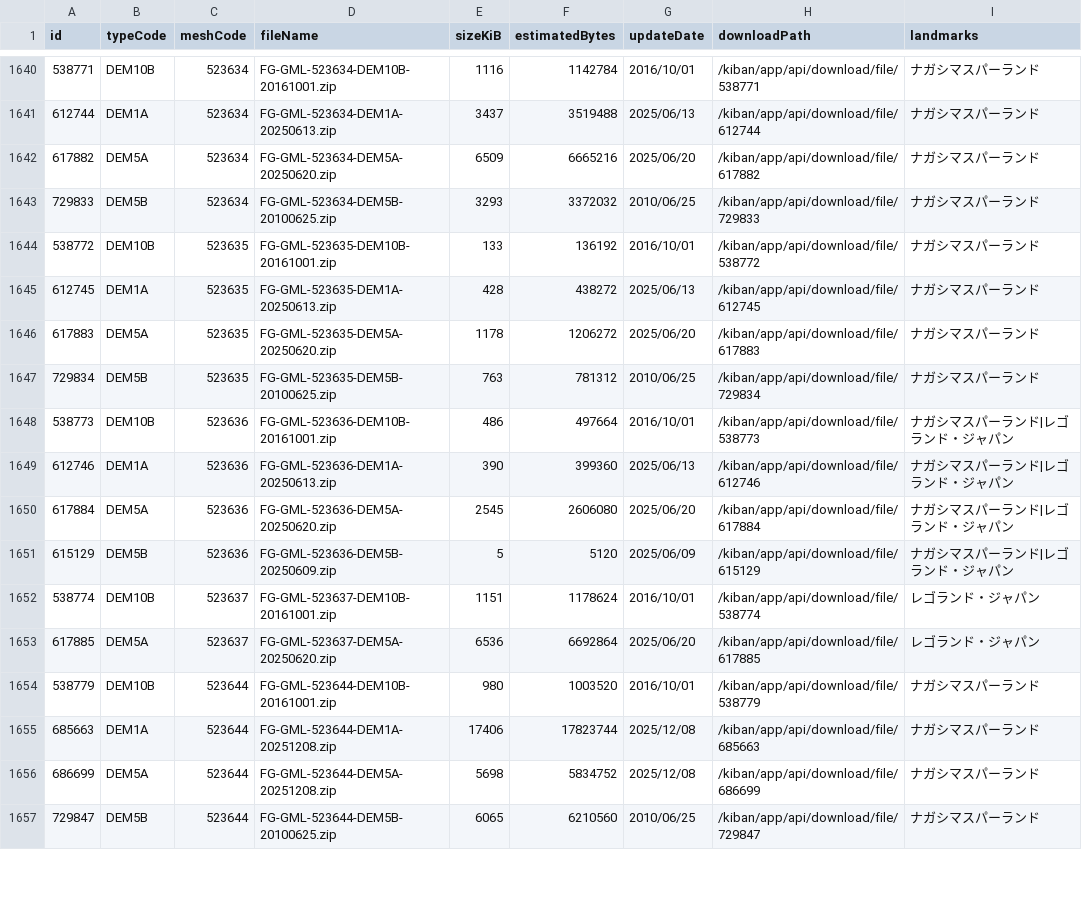
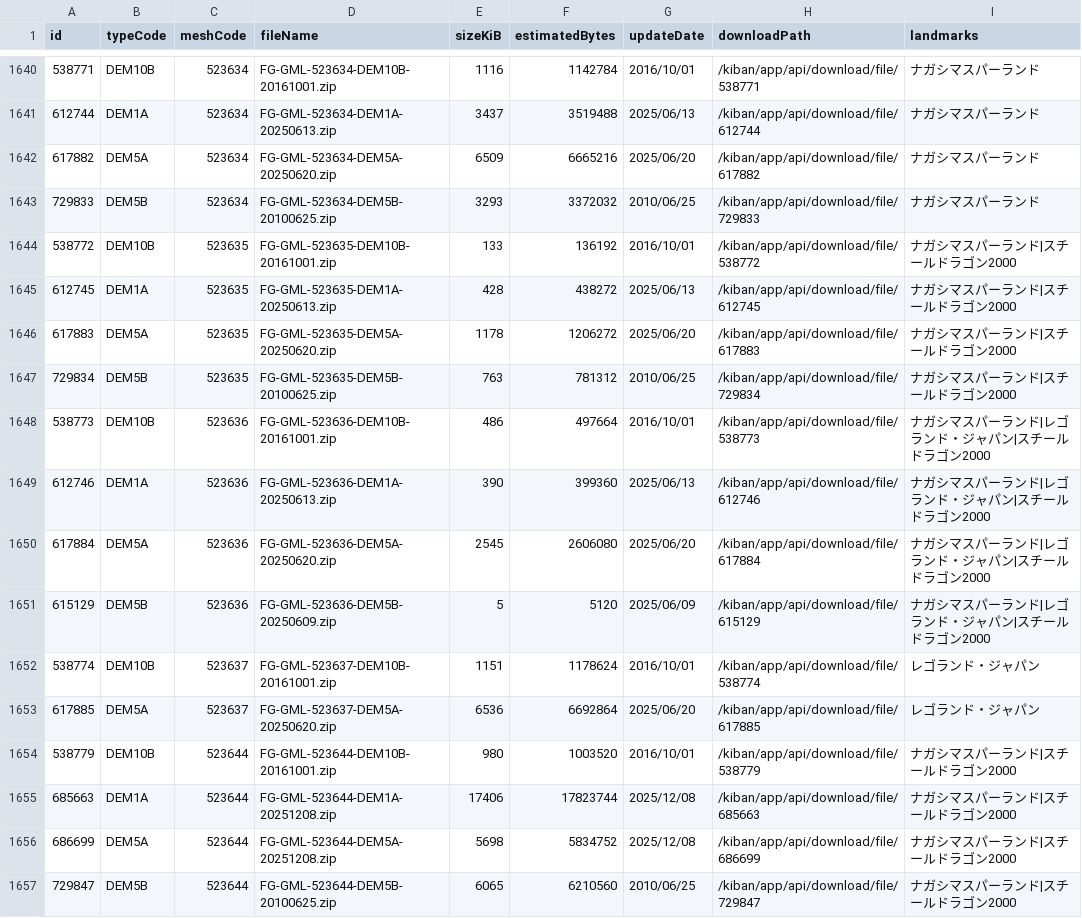
Before and after one commit to kosuge1004-byte/ksg-world-photo-planner, a CSV file: dem/gsi-landmark-dem-10km-manifest.csv, drawn as a sheet; only a part is shown, gaps mark what is left out; the diff covers the shown part only.

```diff
--- a/dem/gsi-landmark-dem-10km-manifest.csv
+++ b/dem/gsi-landmark-dem-10km-manifest.csv
@@ -1643,15 +1643,15 @@ id,typeCode,meshCode,fileName,sizeKiB,estimatedBytes,updateDate,downloadPath,lan
 729833,DEM5B,523634,FG-GML-523634-DEM5B-20100625.zip,3293,3372032,2010/06/25,/kiban/app/api/download/file/729833,ナガシマスパーランド
-538772,DEM10B,523635,FG-GML-523635-DEM10B-20161001.zip,133,136192,2016/10/01,/kiban/app/api/download/file/538772,ナガシマスパーランド
-612745,DEM1A,523635,FG-GML-523635-DEM1A-20250613.zip,428,438272,2025/06/13,/kiban/app/api/download/file/612745,ナガシマスパーランド
-617883,DEM5A,523635,FG-GML-523635-DEM5A-20250620.zip,1178,1206272,2025/06/20,/kiban/app/api/download/file/617883,ナガシマスパーランド
-729834,DEM5B,523635,FG-GML-523635-DEM5B-20100625.zip,763,781312,2010/06/25,/kiban/app/api/download/file/729834,ナガシマスパーランド
-538773,DEM10B,523636,FG-GML-523636-DEM10B-20161001.zip,486,497664,2016/10/01,/kiban/app/api/download/file/538773,ナガシマスパーランド|レゴランド・ジャパン
-612746,DEM1A,523636,FG-GML-523636-DEM1A-20250613.zip,390,399360,2025/06/13,/kiban/app/api/download/file/612746,ナガシマスパーランド|レゴランド・ジャパン
-617884,DEM5A,523636,FG-GML-523636-DEM5A-20250620.zip,2545,2606080,2025/06/20,/kiban/app/api/download/file/617884,ナガシマスパーランド|レゴランド・ジャパン
-615129,DEM5B,523636,FG-GML-523636-DEM5B-20250609.zip,5,5120,2025/06/09,/kiban/app/api/download/file/615129,ナガシマスパーランド|レゴランド・ジャパン
+538772,DEM10B,523635,FG-GML-523635-DEM10B-20161001.zip,133,136192,2016/10/01,/kiban/app/api/download/file/538772,ナガシマスパーランド|スチールドラゴン2000
+612745,DEM1A,523635,FG-GML-523635-DEM1A-20250613.zip,428,438272,2025/06/13,/kiban/app/api/download/file/612745,ナガシマスパーランド|スチールドラゴン2000
+617883,DEM5A,523635,FG-GML-523635-DEM5A-20250620.zip,1178,1206272,2025/06/20,/kiban/app/api/download/file/617883,ナガシマスパーランド|スチールドラゴン2000
+729834,DEM5B,523635,FG-GML-523635-DEM5B-20100625.zip,763,781312,2010/06/25,/kiban/app/api/download/file/729834,ナガシマスパーランド|スチールドラゴン2000
+538773,DEM10B,523636,FG-GML-523636-DEM10B-20161001.zip,486,497664,2016/10/01,/kiban/app/api/download/file/538773,ナガシマスパーランド|レゴランド・ジャパン|スチールドラゴン2000
+612746,DEM1A,523636,FG-GML-523636-DEM1A-20250613.zip,390,399360,2025/06/13,/kiban/app/api/download/file/612746,ナガシマスパーランド|レゴランド・ジャパン|スチールドラゴン2000
+617884,DEM5A,523636,FG-GML-523636-DEM5A-20250620.zip,2545,2606080,2025/06/20,/kiban/app/api/download/file/617884,ナガシマスパーランド|レゴランド・ジャパン|スチールドラゴン2000
+615129,DEM5B,523636,FG-GML-523636-DEM5B-20250609.zip,5,5120,2025/06/09,/kiban/app/api/download/file/615129,ナガシマスパーランド|レゴランド・ジャパン|スチールドラゴン2000
 538774,DEM10B,523637,FG-GML-523637-DEM10B-20161001.zip,1151,1178624,2016/10/01,/kiban/app/api/download/file/538774,レゴランド・ジャパン
 617885,DEM5A,523637,FG-GML-523637-DEM5A-20250620.zip,6536,6692864,2025/06/20,/kiban/app/api/download/file/617885,レゴランド・ジャパン
-538779,DEM10B,523644,FG-GML-523644-DEM10B-20161001.zip,980,1003520,2016/10/01,/kiban/app/api/download/file/538779,ナガシマスパーランド
-685663,DEM1A,523644,FG-GML-523644-DEM1A-20251208.zip,17406,17823744,2025/12/08,/kiban/app/api/download/file/685663,ナガシマスパーランド
-686699,DEM5A,523644,FG-GML-523644-DEM5A-20251208.zip,5698,5834752,2025/12/08,/kiban/app/api/download/file/686699,ナガシマスパーランド
-729847,DEM5B,523644,FG-GML-523644-DEM5B-20100625.zip,6065,6210560,2010/06/25,/kiban/app/api/download/file/729847,ナガシマスパーランド
+538779,DEM10B,523644,FG-GML-523644-DEM10B-20161001.zip,980,1003520,2016/10/01,/kiban/app/api/download/file/538779,ナガシマスパーランド|スチールドラゴン2000
+685663,DEM1A,523644,FG-GML-523644-DEM1A-20251208.zip,17406,17823744,2025/12/08,/kiban/app/api/download/file/685663,ナガシマスパーランド|スチールドラゴン2000
+686699,DEM5A,523644,FG-GML-523644-DEM5A-20251208.zip,5698,5834752,2025/12/08,/kiban/app/api/download/file/686699,ナガシマスパーランド|スチールドラゴン2000
+729847,DEM5B,523644,FG-GML-523644-DEM5B-20100625.zip,6065,6210560,2010/06/25,/kiban/app/api/download/file/729847,ナガシマスパーランド|スチールドラゴン2000
```
Also changed, not shown: 14 edited cells elsewhere in this file, dem/gsi-landmark-dem-3km-manifest.csv, dem/gsi-landmark-dem-center-manifest.csv, 41 other files.
